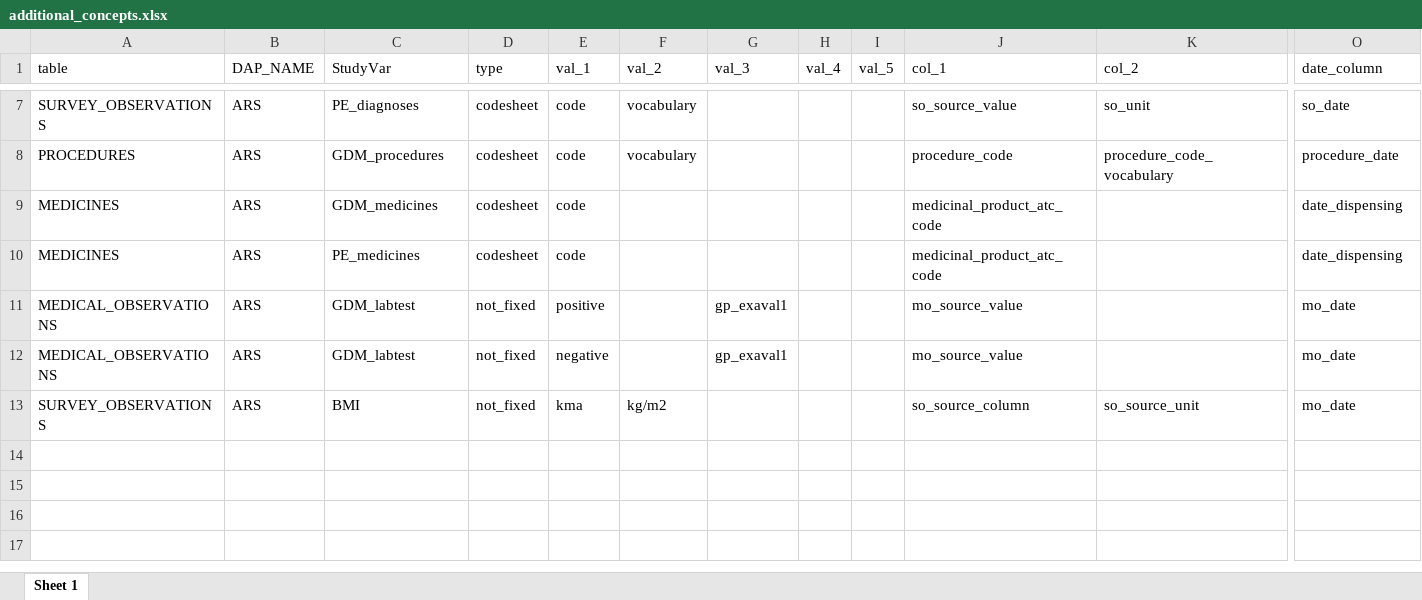
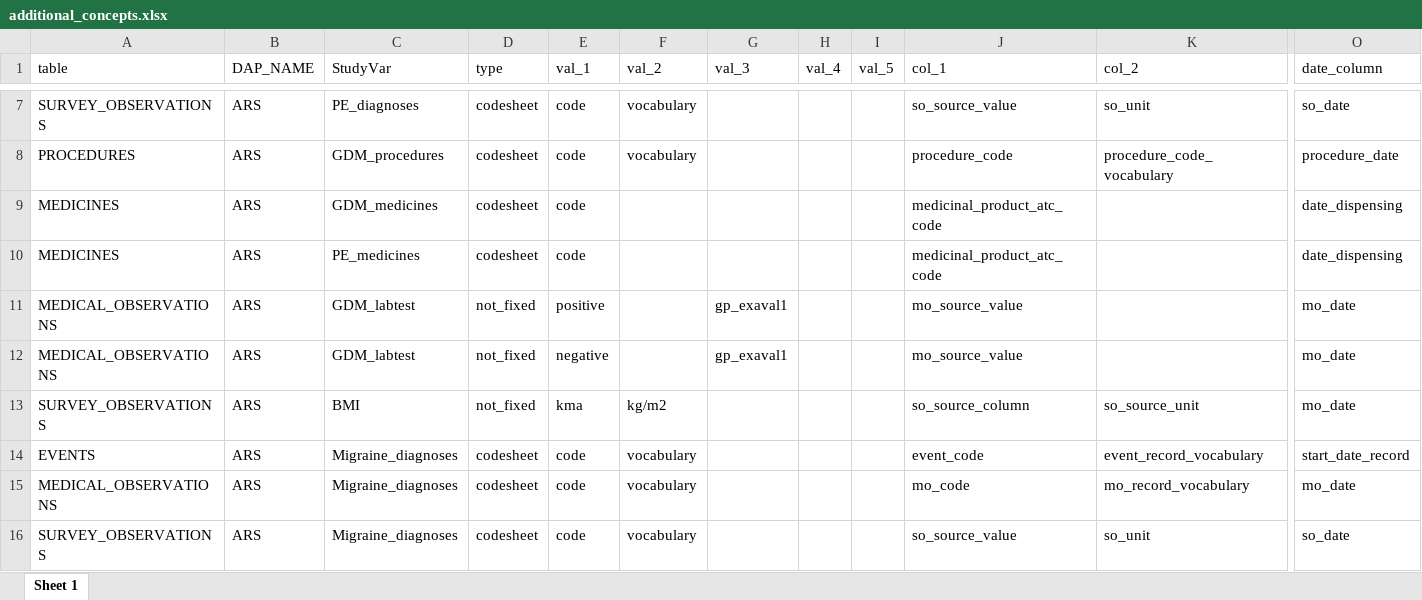
Before and after one commit to UMC-Utrecht-RWE/ConcePTION-DP4_Migraine, an Excel workbook: p_parameters/additional_concepts.xlsx, sheet Sheet 1, drawn as a sheet; only a part is shown, gaps mark what is left out; values as stored, in another font and other column widths than the file's, no borders; rows hold the shown columns only; the diff names each change by its address in the sheet, - before the commit and + after, or states it on an @@ line.

Commit message:
Add migraine information to create conceptsets

```diff
--- a/p_parameters/additional_concepts.xlsx (sheet Sheet 1)
+++ b/p_parameters/additional_concepts.xlsx (sheet Sheet 1)
+row 14: EVENTS | ARS | Migraine_diagnoses | codesheet | code | vocabulary |  |  |  | event_code | event_record_vocabulary | start_date_record
+row 15: MEDICAL_OBSERVATIONS | ARS | Migraine_diagnoses | codesheet | code | vocabulary |  |  |  | mo_code | mo_record_vocabulary | mo_date
+row 16: SURVEY_OBSERVATIONS | ARS | Migraine_diagnoses | codesheet | code | vocabulary |  |  |  | so_source_value | so_unit | so_date
```
Also changed, not shown: 3 other files.
